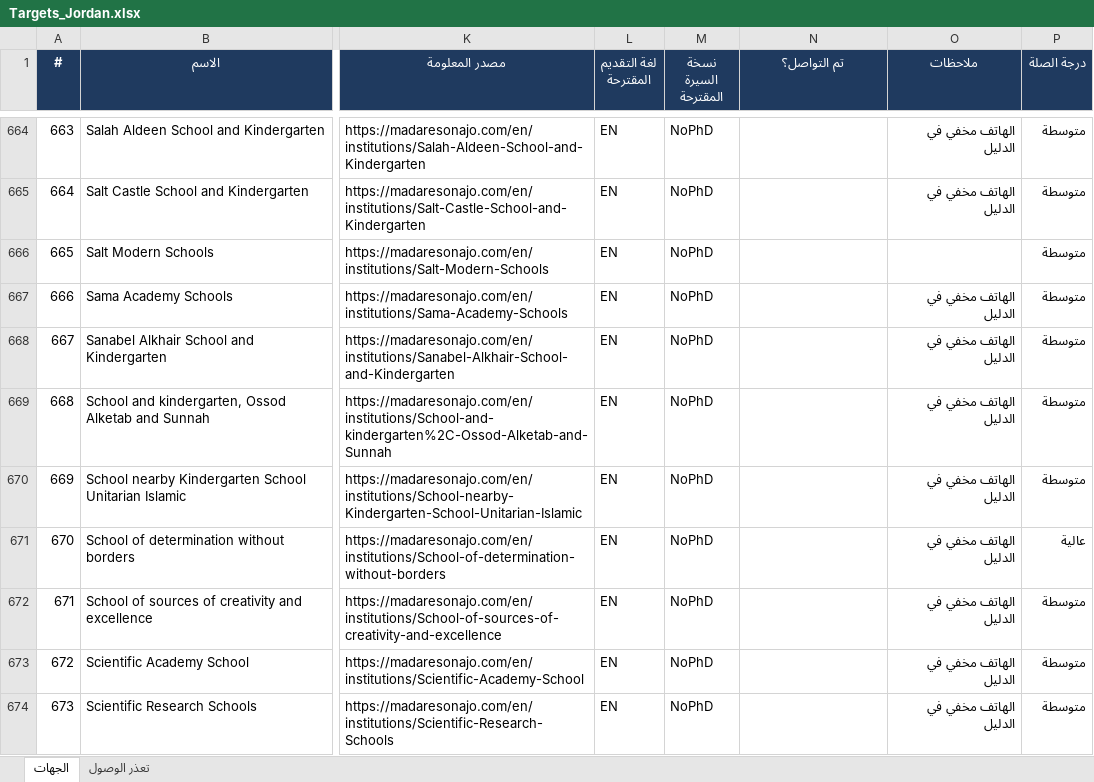
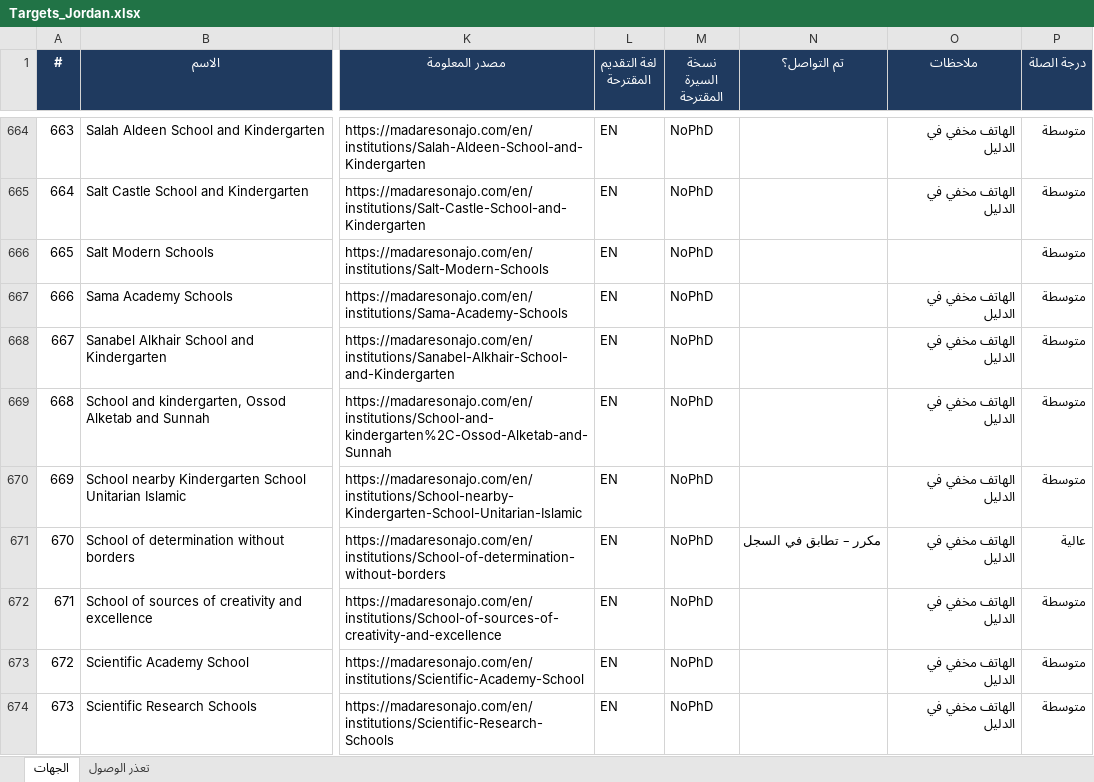
Before and after one commit to apptawfeer-blip/Job-application-11, an Excel workbook: output/targets/Targets_Jordan.xlsx, sheet الجهات, drawn as a sheet; only a part is shown, gaps mark what is left out; values as stored, in another font and other column widths than the file's, no borders; the diff names each change by its address in the sheet, - before the commit and + after, or states it on an @@ line.

```diff
--- a/output/targets/Targets_Jordan.xlsx (sheet الجهات)
+++ b/output/targets/Targets_Jordan.xlsx (sheet الجهات)
-N671 (تم التواصل؟): (empty)
+N671 (تم التواصل؟): مكرر – تطابق في السجل
```
Also changed, not shown: output/targets/Targets_Qatar.xlsx, 3 other files.
